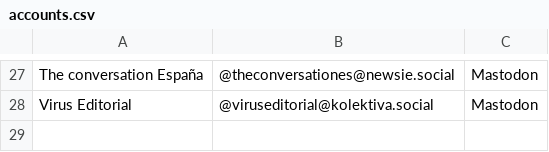
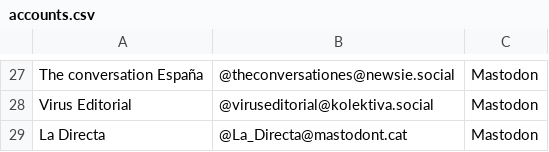
Before and after one commit to Nokorpo/spain-into-the-fediverse, a CSV file: accounts.csv, drawn as a sheet; only a part is shown, gaps mark what is left out.

Commit message:
Add LaDirecta

```diff
--- a/accounts.csv
+++ b/accounts.csv
@@ -28 +28,2 @@ The conversation España,@theconversationes@newsie.social,Mastodon
 Virus Editorial,@viruseditorial@kolektiva.social,Mastodon
+La Directa,@La_Directa@mastodont.cat,Mastodon
```
